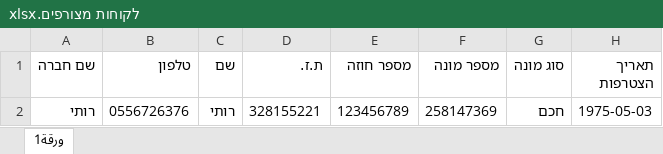
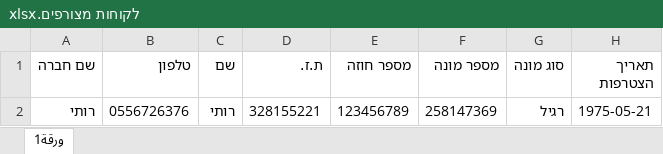
Before and after one commit to rut26376/Auto-electricity, an Excel workbook: קבצי אקסל/לקוחות מצורפים.xlsx, sheet ورقة1, drawn as a sheet; values as stored, in another font and other column widths than the file's, no borders; the diff names each change by its address in the sheet, - before the commit and + after, or states it on an @@ line.

```diff
--- a/קבצי אקסל/לקוחות מצורפים.xlsx (sheet ورقة1)
+++ b/קבצי אקסל/לקוחות מצורפים.xlsx (sheet ورقة1)
-G2 (סוג מונה): חכם
+G2 (סוג מונה): רגיל
-H2 (תאריך הצטרפות): 1975-05-03
+H2 (תאריך הצטרפות): 1975-05-21
```
Also changed, not shown: 2 other files.
